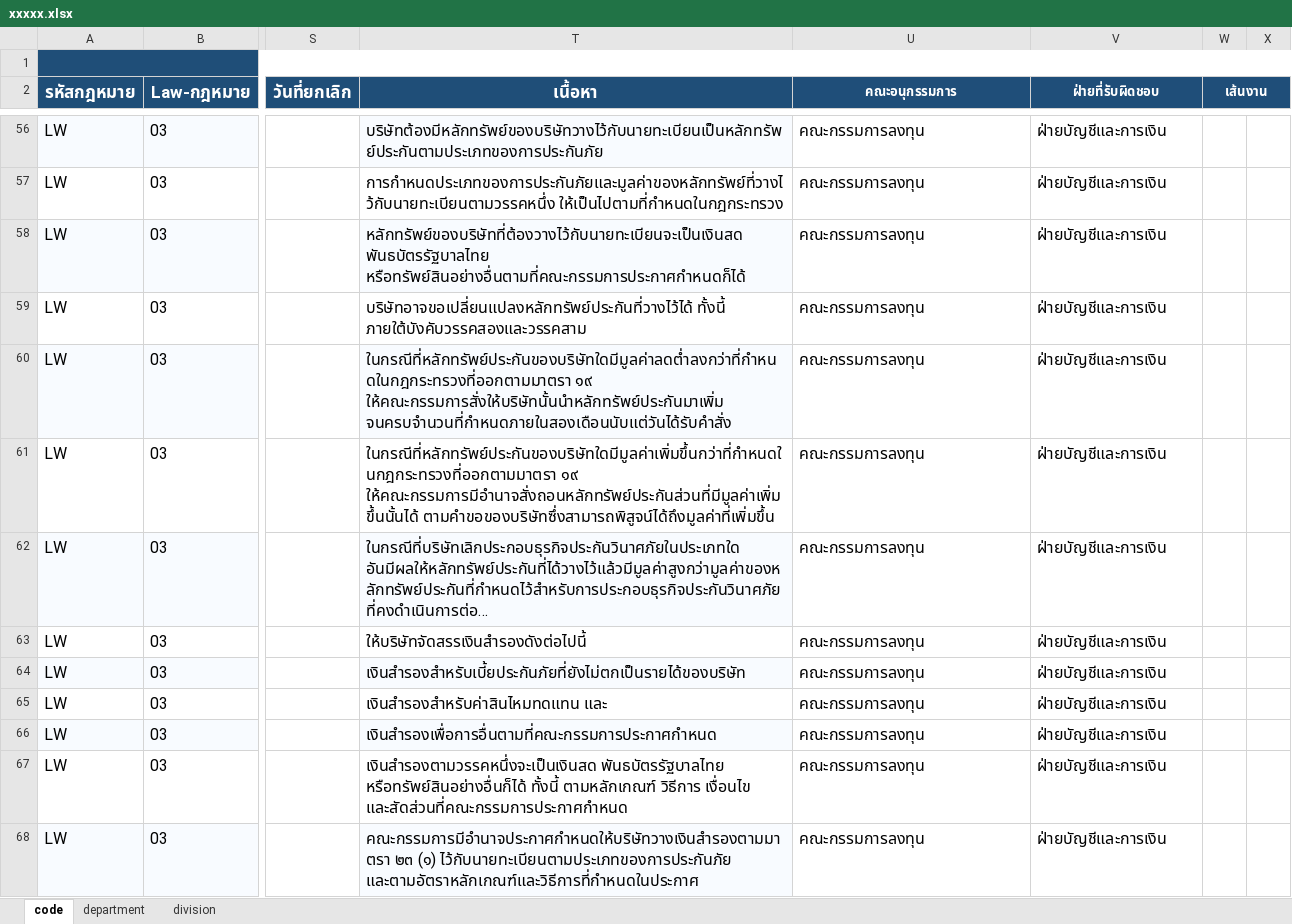
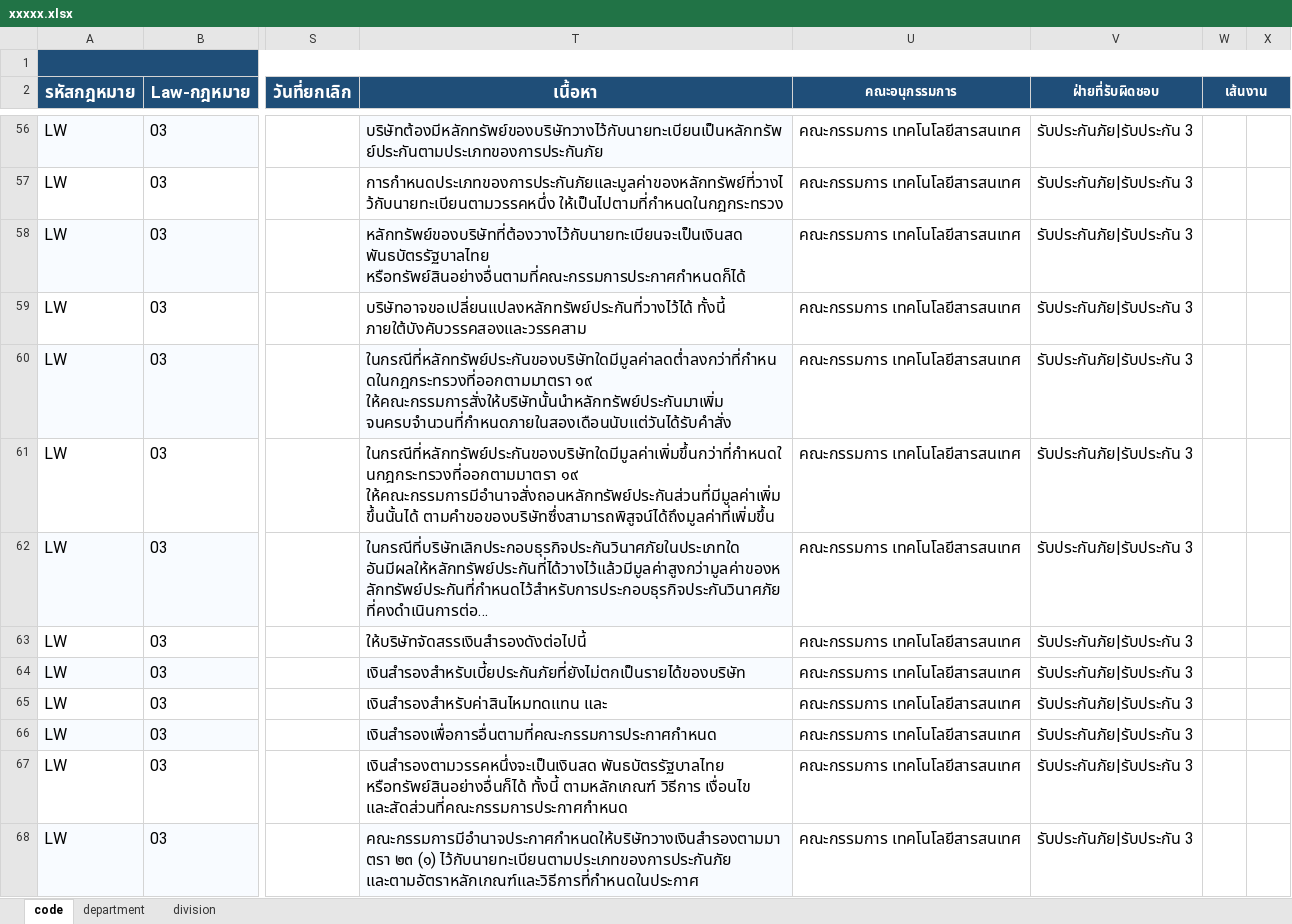
Before and after one commit to paschayach-jpg/core-management-system, an Excel workbook: MOD-006/xxxxx.xlsx, sheet code, drawn as a sheet; only a part is shown, gaps mark what is left out; long unchanged cells end in …; values as stored, in another font and other column widths than the file's, no borders; the diff covers the shown part only; the diff names each change by its address in the sheet, - before the commit and + after, or states it on an @@ line.

```diff
--- a/MOD-006/xxxxx.xlsx (sheet code)
+++ b/MOD-006/xxxxx.xlsx (sheet code)
-U56:U68 (คณะอนุกรรมการ): คณะกรรมการลงทุน
+U56:U68 (คณะอนุกรรมการ): คณะกรรมการ เทคโนโลยีสารสนเทศ
-V56:V68 (ฝ่ายที่รับผิดชอบ): ฝ่ายบัญชีและการเงิน
+V56:V68 (ฝ่ายที่รับผิดชอบ): รับประกันภัย|รับประกัน 3
```
Also changed, not shown: 1164 edited cells elsewhere in this sheet, 14 other files.
